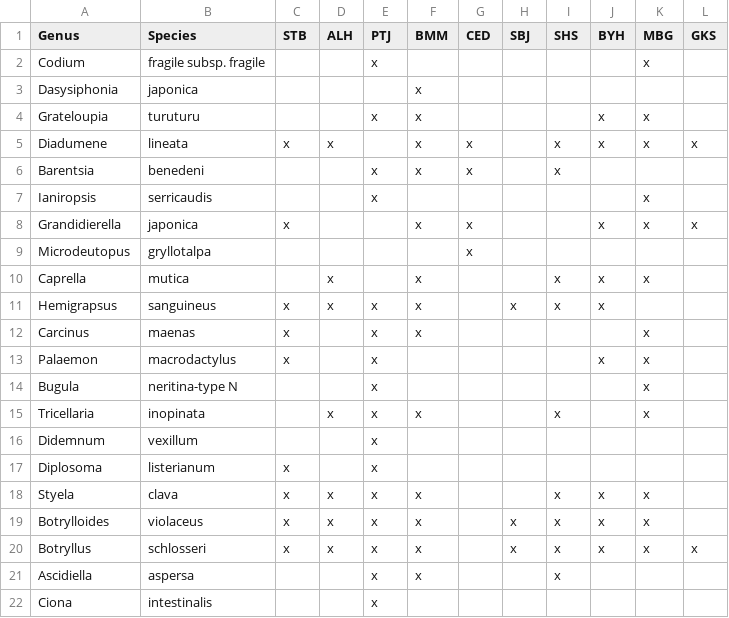
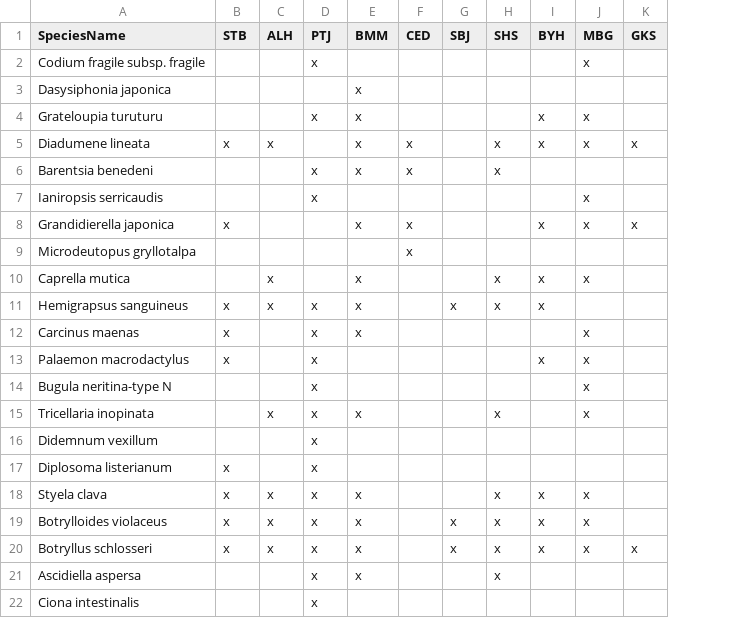
Before and after one commit to Wendyz1116/MarineMap, a CSV file: public/RAS data/ras2019Survey.csv, drawn as a sheet; removed rows and columns are numbered as before the commit, all else as after; the diff names each change by its address in the sheet, - before the commit and + after, or states it on an @@ line.

```diff
--- a/public/RAS data/ras2019Survey.csv
+++ b/public/RAS data/ras2019Survey.csv
-column A (Genus), rows 2-22: Codium | Dasysiphonia | Grateloupia | Diadumene | Barentsia | Ianiropsis | Grandidierella | Microdeutopus | Caprella | Hemigrapsus | Carcinus | Palaemon | Bugula | Tricellaria | Didemnum | Diplosoma | Styela | Botrylloides | Botryllus | Ascidiella | Ciona
-column B (Species), rows 2-22: fragile subsp. fragile | japonica | turuturu | lineata | benedeni | serricaudis | japonica | gryllotalpa | mutica | sanguineus | maenas | macrodactylus | neritina-type N | inopinata | vexillum | listerianum | clava | violaceus | schlosseri | aspersa | intestinalis
+column A (SpeciesName), rows 2-22: Codium fragile subsp. fragile | Dasysiphonia japonica | Grateloupia turuturu | Diadumene lineata | Barentsia benedeni | Ianiropsis serricaudis | Grandidierella japonica | Microdeutopus gryllotalpa | Caprella mutica | Hemigrapsus sanguineus | Carcinus maenas | Palaemon macrodactylus | Bugula neritina-type N | Tricellaria inopinata | Didemnum vexillum | Diplosoma listerianum | Styela clava | Botrylloides violaceus | Botryllus schlosseri | Ascidiella aspersa | Ciona intestinalis
```
Also changed, not shown: public/NemesisFilteredData/NAET1/NemesisNAET1Set2Data.csv, public/RAS data/ras2019Sites.csv, 18 other files.
